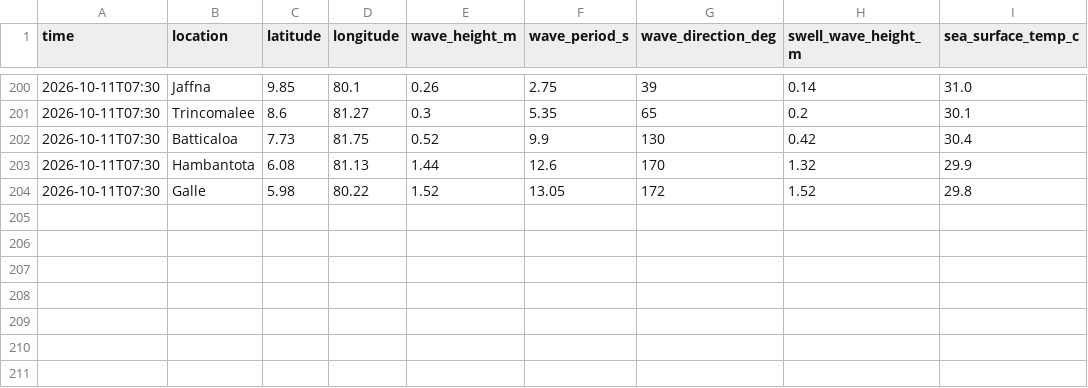
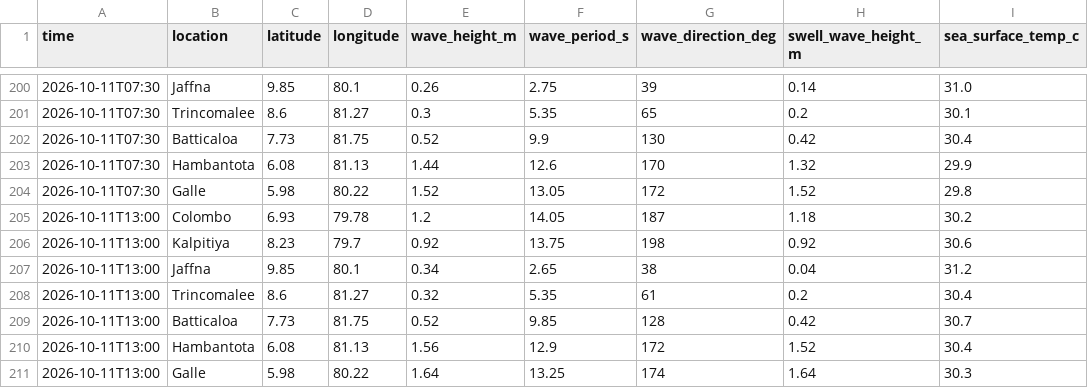
Before and after one commit to dhananjaya-hbc/lanka-data-tracker, a CSV file: data/marine.csv, drawn as a sheet; only a part is shown, gaps mark what is left out.

Commit message:
data: marine update 2026-10-11 13:05

```diff
--- a/data/marine.csv
+++ b/data/marine.csv
@@ -204 +204,8 @@ time,location,latitude,longitude,wave_height_m,wave_period_s,wave_direction_deg,
 2026-10-11T07:30,Galle,5.98,80.22,1.52,13.05,172,1.52,29.8
+2026-10-11T13:00,Colombo,6.93,79.78,1.2,14.05,187,1.18,30.2
+2026-10-11T13:00,Kalpitiya,8.23,79.7,0.92,13.75,198,0.92,30.6
+2026-10-11T13:00,Jaffna,9.85,80.1,0.34,2.65,38,0.04,31.2
+2026-10-11T13:00,Trincomalee,8.6,81.27,0.32,5.35,61,0.2,30.4
+2026-10-11T13:00,Batticaloa,7.73,81.75,0.52,9.85,128,0.42,30.7
+2026-10-11T13:00,Hambantota,6.08,81.13,1.56,12.9,172,1.52,30.4
+2026-10-11T13:00,Galle,5.98,80.22,1.64,13.25,174,1.64,30.3
```
